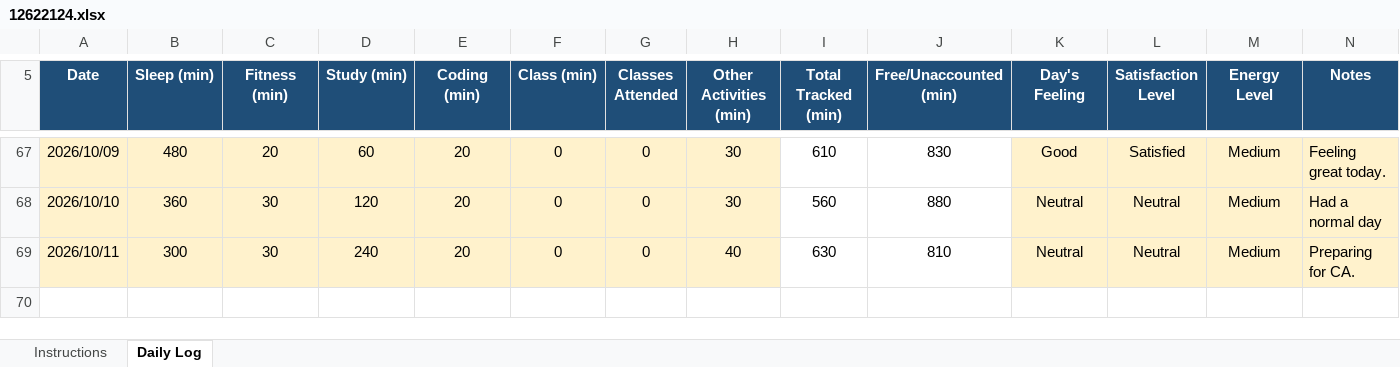
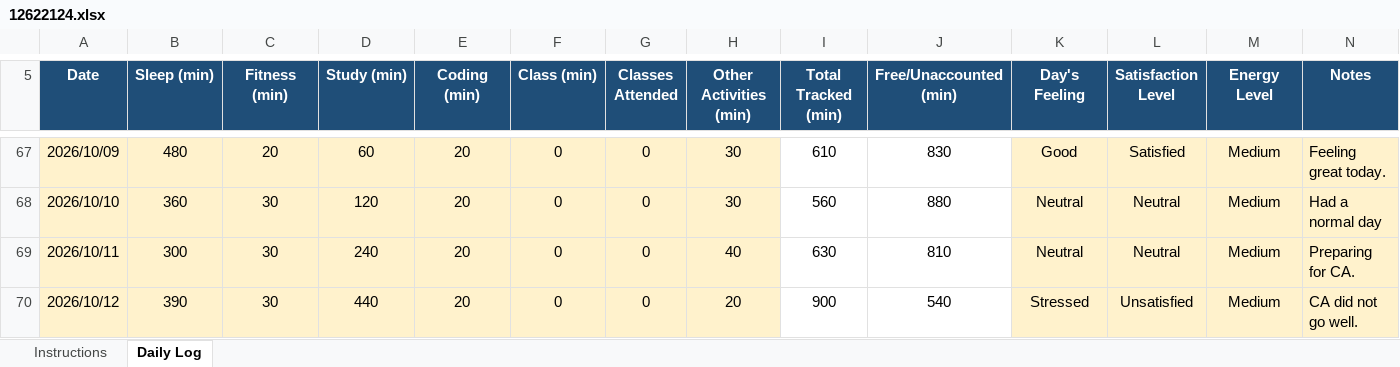
Before and after one commit to sejalthakur541-collab/CAP776, an Excel workbook: 12622124.xlsx, sheet Daily Log, drawn as a sheet; only a part is shown, gaps mark what is left out; values as stored, in another font and other column widths than the file's, no borders; conditional formats not drawn; the diff names each change by its address in the sheet, - before the commit and + after, or states it on an @@ line.

Commit message:
Daily log

```diff
--- a/12622124.xlsx (sheet Daily Log)
+++ b/12622124.xlsx (sheet Daily Log)
+row 70: 2026/10/12 | 390 | 30 | 440 | 20 | 0 | 0 | 20 | 900 | 540 | Stressed | Unsatisfied | Medium | CA did not go well.
```
